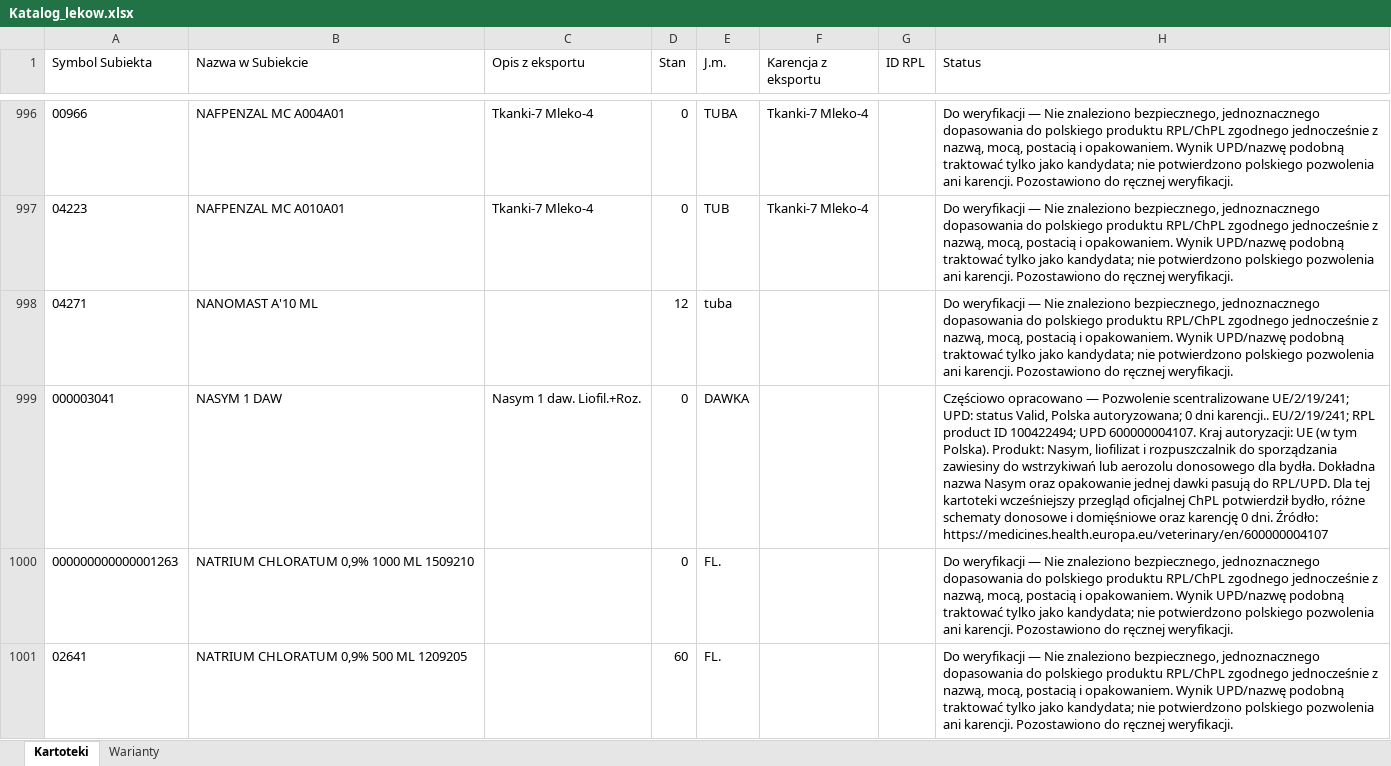
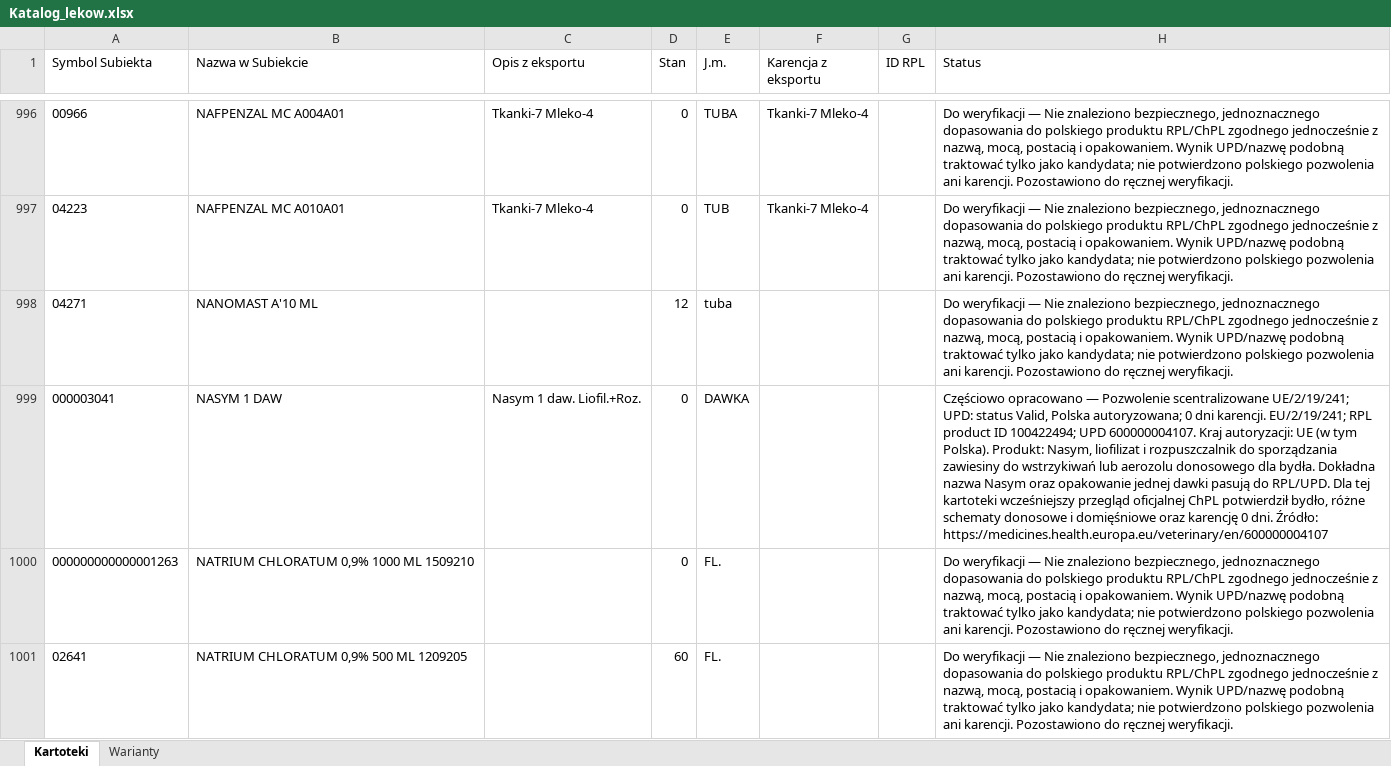
Before and after one commit to VViktorr/Karty-leczenia-zwierzat, an Excel workbook: data/Katalog_lekow.xlsx, sheet Kartoteki, drawn as a sheet; only a part is shown, gaps mark what is left out; values as stored, in another font and other column widths than the file's, no borders; table styles not drawn; the diff covers the shown part only; the diff names each change by its address in the sheet, - before the commit and + after, or states it on an @@ line.

```diff
--- a/data/Katalog_lekow.xlsx (sheet Kartoteki)
+++ b/data/Katalog_lekow.xlsx (sheet Kartoteki)
-H999 (Status): …0 dni karencji.. EU/2/19/241; RPL…
+H999 (Status): …0 dni karencji. EU/2/19/241; RPL…
```
Also changed, not shown: 36 edited cells elsewhere in this sheet.
